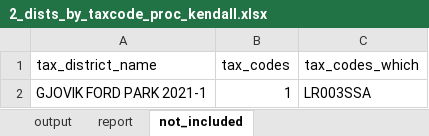
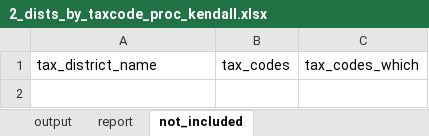
Before and after one commit to CMAP-REPOS/effective_property_tax, an Excel workbook: outputs/2_dists_by_taxcode_proc_kendall.xlsx, sheet not_included, drawn as a sheet; values as stored, in another font and other column widths than the file's, no borders; the diff names each change by its address in the sheet, - before the commit and + after, or states it on an @@ line.

```diff
--- a/outputs/2_dists_by_taxcode_proc_kendall.xlsx (sheet not_included)
+++ b/outputs/2_dists_by_taxcode_proc_kendall.xlsx (sheet not_included)
-row 2: GJOVIK FORD PARK 2021-1 | 1 | LR003SSA
```
Also changed, not shown: sheet output, sheet report, outputs/2_dists_by_taxcode_proc_cook.xlsx, outputs/2_dists_by_taxcode_proc_dupage.xlsx, 8 other files.
